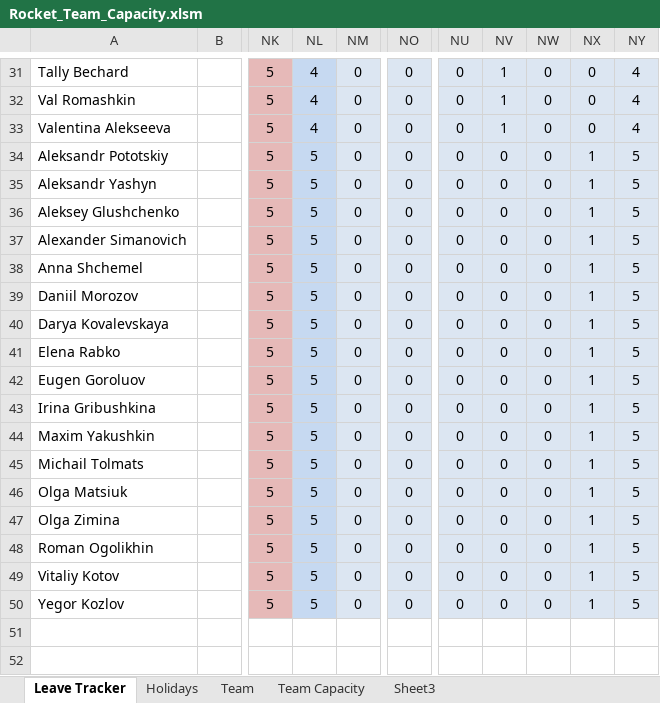
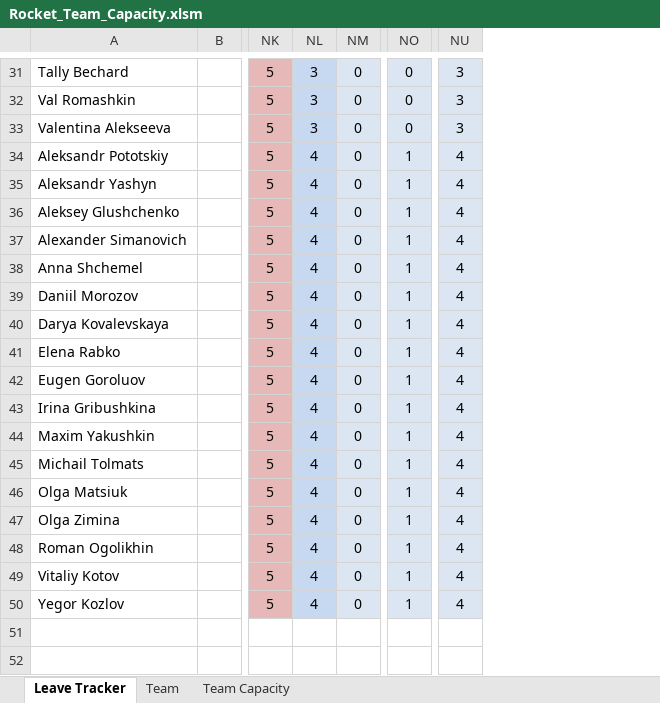
Before and after one commit to folomeshin/etc, an Excel workbook: leave-tracker/Rocket_Team_Capacity.xlsm, sheet Leave Tracker, drawn as a sheet; only a part is shown, gaps mark what is left out; values as stored, in another font and other column widths than the file's, no borders; charts and pictures and conditional formats not drawn; removed rows and columns are numbered as before the commit, all else as after; the diff covers the shown part only; the diff names each change by its address in the sheet, - before the commit and + after, or states it on an @@ line.

```diff
--- a/leave-tracker/Rocket_Team_Capacity.xlsm (sheet Leave Tracker)
+++ b/leave-tracker/Rocket_Team_Capacity.xlsm (sheet Leave Tracker)
@@ sheet tab hidden: Holidays @@
@@ sheet tab hidden: Sheet3 @@
-column NU, rows 31-50: all 0
-column NV, rows 31-50: 1 | 1 | 1 | 0 | 0 | 0 | 0 | 0 | 0 | 0 | 0 | 0 | 0 | 0 | 0 | 0 | 0 | 0 | 0 | 0
-column NW, rows 31-50: all 0
-column NX, rows 31-50: 0 | 0 | 0 | 1 | 1 | 1 | 1 | 1 | 1 | 1 | 1 | 1 | 1 | 1 | 1 | 1 | 1 | 1 | 1 | 1
-NL31:NL33: 4
+NL31:NL33: 3
-NU31:NU33: 4
+NU31:NU33: 3
-NL34:NL50: 5
+NL34:NL50: 4
-NO34:NO50: 0
+NO34:NO50: 1
-NU34:NU50: 5
+NU34:NU50: 4
```
Also changed, not shown: 47 edited cells elsewhere in this sheet, sheet Team, sheet Team Capacity, formulas that keep their value.
